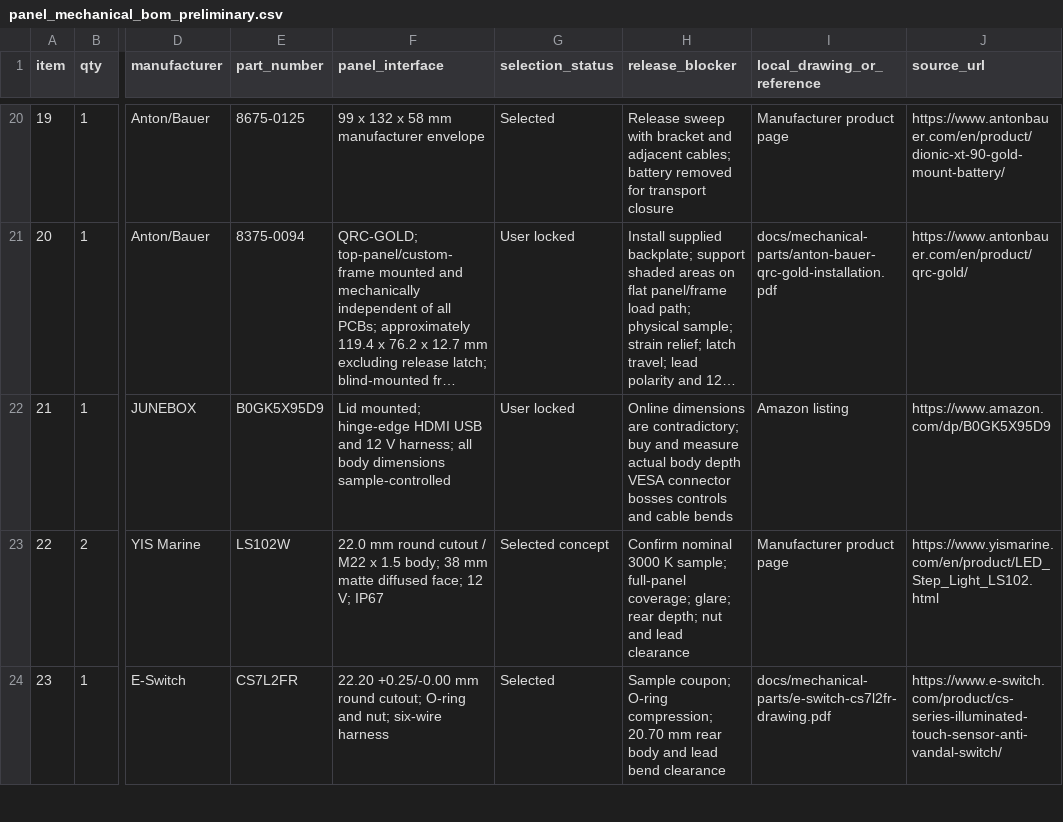
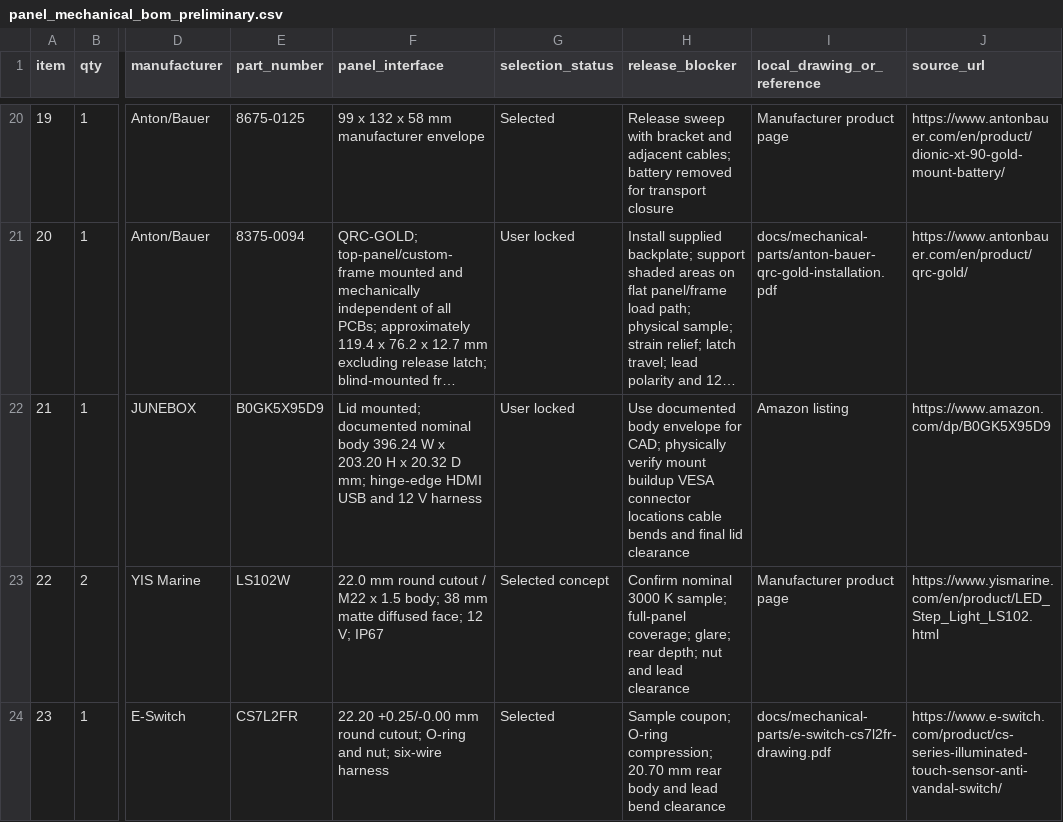
Before and after one commit to omaralabed/Radxa-CM5-PCB, a CSV file: docs/panel_mechanical_bom_preliminary.csv, drawn as a sheet; only a part is shown, gaps mark what is left out; long unchanged cells end in …; the diff names each change by its address in the sheet, - before the commit and + after, or states it on an @@ line.

```diff
--- a/docs/panel_mechanical_bom_preliminary.csv
+++ b/docs/panel_mechanical_bom_preliminary.csv
-F22 (panel_interface): Lid mounted; hinge-edge HDMI USB and 12 V harness; all body dimensions sample-controlled
+F22 (panel_interface): Lid mounted; documented nominal body 396.24 W x 203.20 H x 20.32 D mm; hinge-edge HDMI USB and 12 V harness
-H22 (release_blocker): Online dimensions are contradictory; buy and measure actual body depth VESA connector bosses controls and cable bends
+H22 (release_blocker): Use documented body envelope for CAD; physically verify mount buildup VESA connector locations cable bends and final lid clearance
```
Also changed, not shown: docs/mechanical-stack-budget-a2.csv, fabrication/mechanical-release/im2300-measurement-register.csv, 15 other files.
